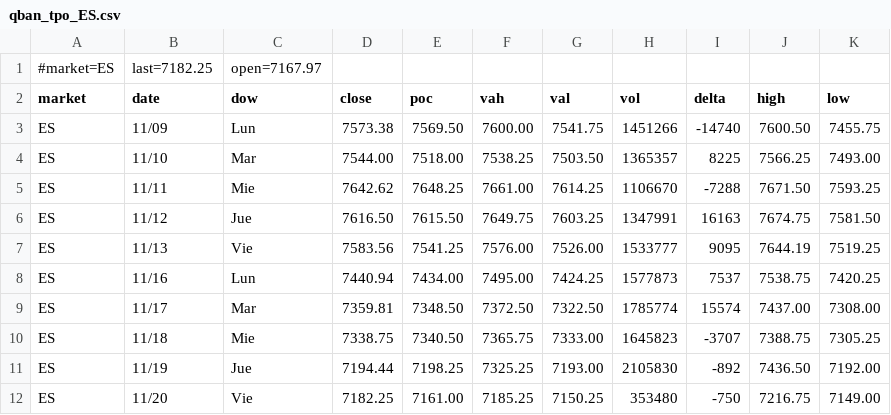
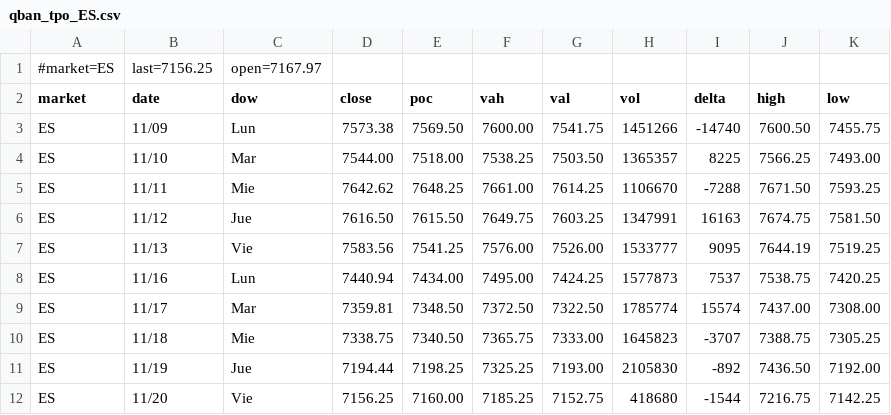
Before and after one commit to AleCuba90/qban-snap, a CSV file: qban_tpo_ES.csv, drawn as a sheet.

```diff
--- a/qban_tpo_ES.csv
+++ b/qban_tpo_ES.csv
@@ -1,2 +1,2 @@
-#market=ES,last=7182.25,open=7167.97
+#market=ES,last=7156.25,open=7167.97
 market,date,dow,close,poc,vah,val,vol,delta,high,low
@@ -11,2 +11,2 @@ ES,11/18,Mie,7338.75,7340.50,7365.75,7333.00,1645823,-3707,7388.75,7305.25
 ES,11/19,Jue,7194.44,7198.25,7325.25,7193.00,2105830,-892,7436.50,7192.00
-ES,11/20,Vie,7182.25,7161.00,7185.25,7150.25,353480,-750,7216.75,7149.00
+ES,11/20,Vie,7156.25,7160.00,7185.25,7152.75,418680,-1544,7216.75,7142.25
```
Also changed, not shown: levels_ES_D.csv, levels_ES_FS.csv, 25 other files.
